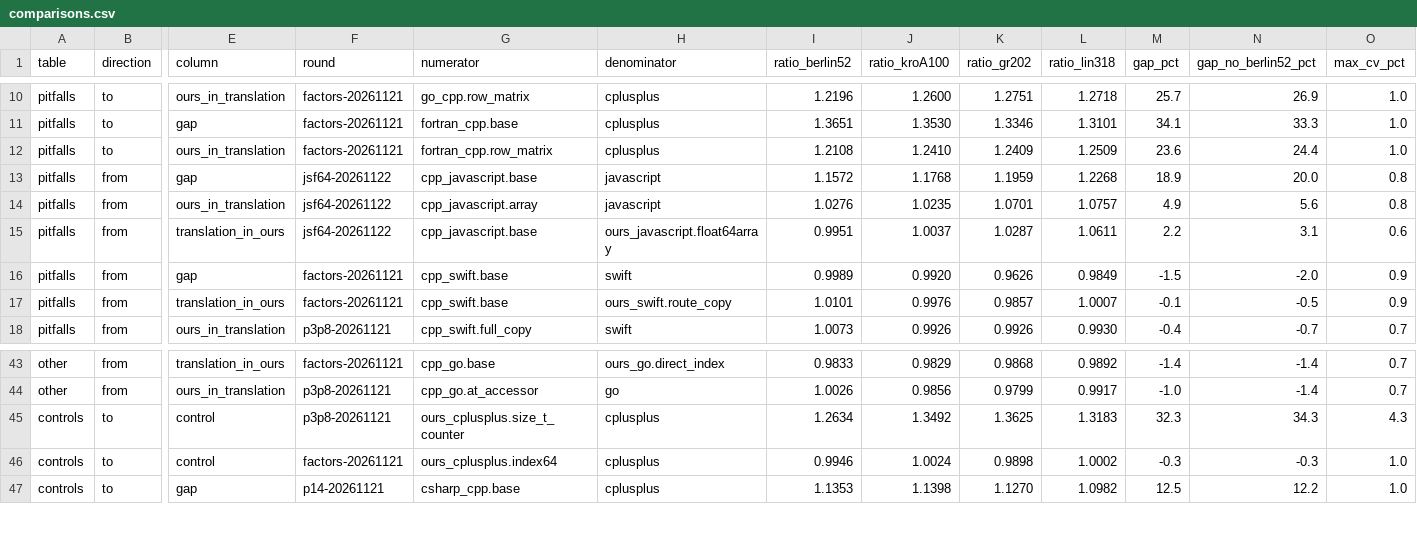
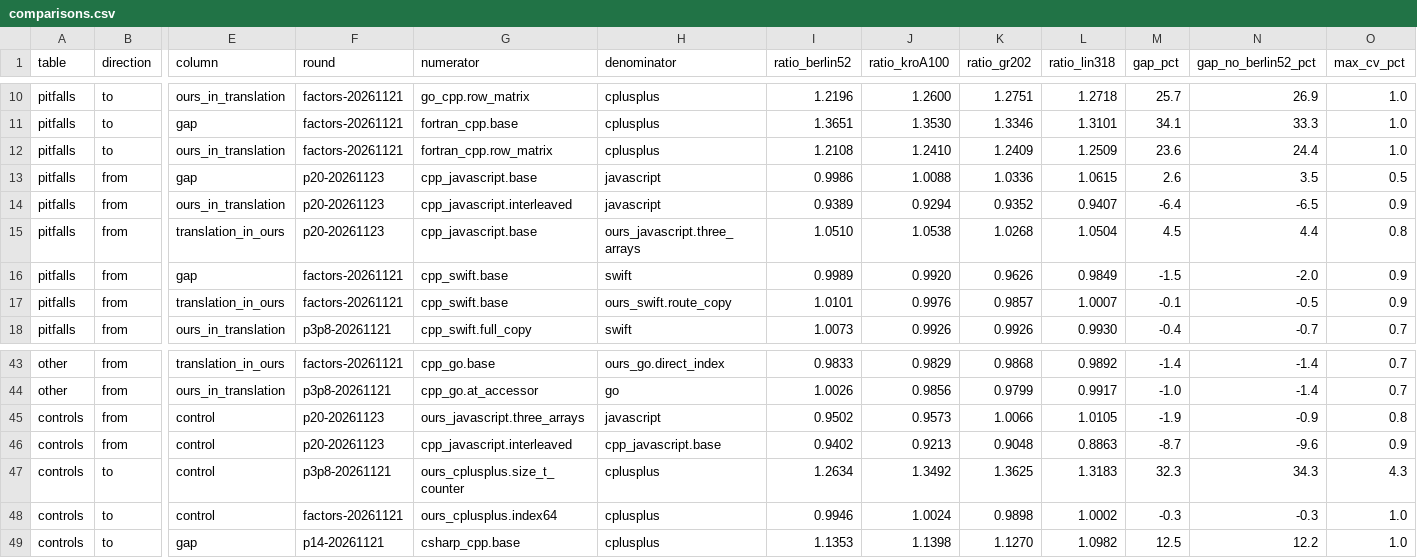
Before and after one commit to mororo18/mlp, a CSV file: llm-translations/comparisons.csv, drawn as a sheet; only a part is shown, gaps mark what is left out; rows hold the shown columns only; the diff names each change by its address in the sheet, - before the commit and + after, or states it on an @@ line.

Commit message:
llm-translations: JavaScript tables from P20 and the local-variable variants (P21)

```diff
--- a/llm-translations/comparisons.csv
+++ b/llm-translations/comparisons.csv
-F13:F15 (round): jsf64-20261122
+F13:F15 (round): p20-20261123
-I13 (ratio_berlin52): 1.1572
+I13 (ratio_berlin52): 0.9986
-J13 (ratio_kroA100): 1.1768
+J13 (ratio_kroA100): 1.0088
-K13 (ratio_gr202): 1.1959
+K13 (ratio_gr202): 1.0336
-L13 (ratio_lin318): 1.2268
+L13 (ratio_lin318): 1.0615
-M13 (gap_pct): 18.9
+M13 (gap_pct): 2.6
-N13 (gap_no_berlin52_pct): 20.0
+N13 (gap_no_berlin52_pct): 3.5
-O13 (max_cv_pct): 0.8
+O13 (max_cv_pct): 0.5
-G14 (numerator): cpp_javascript.array
+G14 (numerator): cpp_javascript.interleaved
-I14 (ratio_berlin52): 1.0276
+I14 (ratio_berlin52): 0.9389
-J14 (ratio_kroA100): 1.0235
+J14 (ratio_kroA100): 0.9294
-K14 (ratio_gr202): 1.0701
+K14 (ratio_gr202): 0.9352
-L14 (ratio_lin318): 1.0757
+L14 (ratio_lin318): 0.9407
-M14 (gap_pct): 4.9
+M14 (gap_pct): -6.4
-N14 (gap_no_berlin52_pct): 5.6
+N14 (gap_no_berlin52_pct): -6.5
-O14 (max_cv_pct): 0.8
+O14 (max_cv_pct): 0.9
-H15 (denominator): ours_javascript.float64array
+H15 (denominator): ours_javascript.three_arrays
-I15 (ratio_berlin52): 0.9951
+I15 (ratio_berlin52): 1.0510
-J15 (ratio_kroA100): 1.0037
+J15 (ratio_kroA100): 1.0538
-K15 (ratio_gr202): 1.0287
+K15 (ratio_gr202): 1.0268
-L15 (ratio_lin318): 1.0611
+L15 (ratio_lin318): 1.0504
-M15 (gap_pct): 2.2
+M15 (gap_pct): 4.5
-N15 (gap_no_berlin52_pct): 3.1
+N15 (gap_no_berlin52_pct): 4.4
-O15 (max_cv_pct): 0.6
+O15 (max_cv_pct): 0.8
+row 45: controls | from | control | p20-20261123 | ours_javascript.three_arrays | javascript | 0.9502 | 0.9573 | 1.0066 | 1.0105 | -1.9 | -0.9 | 0.8
+row 46: controls | from | control | p20-20261123 | cpp_javascript.interleaved | cpp_javascript.base | 0.9402 | 0.9213 | 0.9048 | 0.8863 | -8.7 | -9.6 | 0.9
```
Also changed, not shown: llm-translations/variants/manifest.csv, 5 other files.
